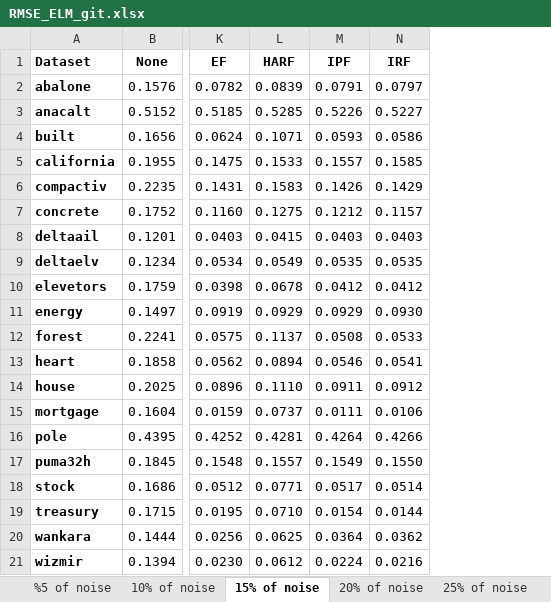
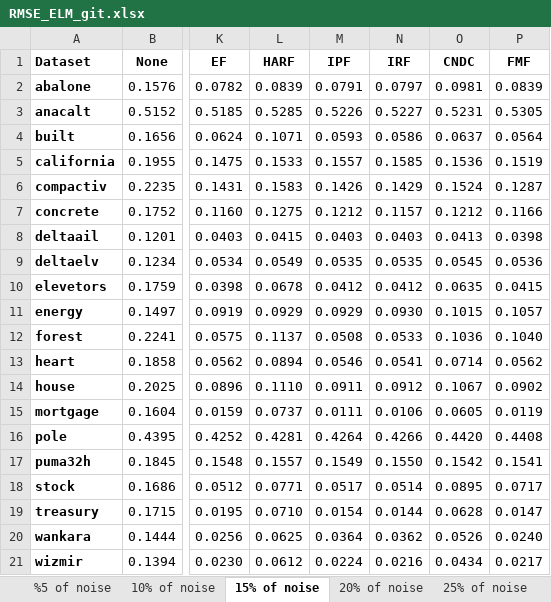
Before and after one commit to juanmartinsantos/regressandnoise, an Excel workbook: docs/RMSE_ELM_git.xlsx, sheet 15% of noise, drawn as a sheet; only a part is shown, gaps mark what is left out; values as stored, in another font and other column widths than the file's, no borders; the diff names each change by its address in the sheet, - before the commit and + after, or states it on an @@ line.

```diff
--- a/docs/RMSE_ELM_git.xlsx (sheet 15% of noise)
+++ b/docs/RMSE_ELM_git.xlsx (sheet 15% of noise)
+column O (CNDC), rows 2-21: 0.0981 | 0.5231 | 0.0637 | 0.1536 | 0.1524 | 0.1212 | 0.0413 | 0.0545 | 0.0635 | 0.1015 | 0.1036 | 0.0714 | 0.1067 | 0.0605 | 0.4420 | 0.1542 | 0.0895 | 0.0628 | 0.0526 | 0.0434
+column P (FMF), rows 2-21: 0.0839 | 0.5305 | 0.0564 | 0.1519 | 0.1287 | 0.1166 | 0.0398 | 0.0536 | 0.0415 | 0.1057 | 0.1040 | 0.0562 | 0.0902 | 0.0119 | 0.4408 | 0.1541 | 0.0717 | 0.0147 | 0.0240 | 0.0217
```
Also changed, not shown: sheet %5 of noise, sheet 20% of noise, sheet 10% of noise, sheet 30% of noise, sheet 25% of noise, 1 other file.
